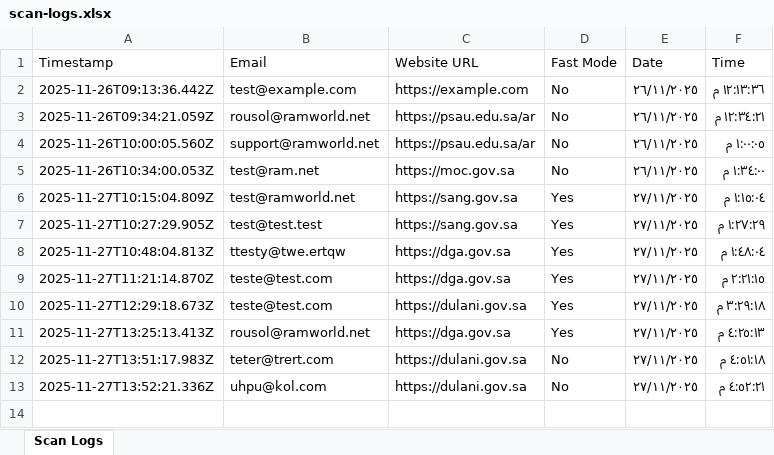
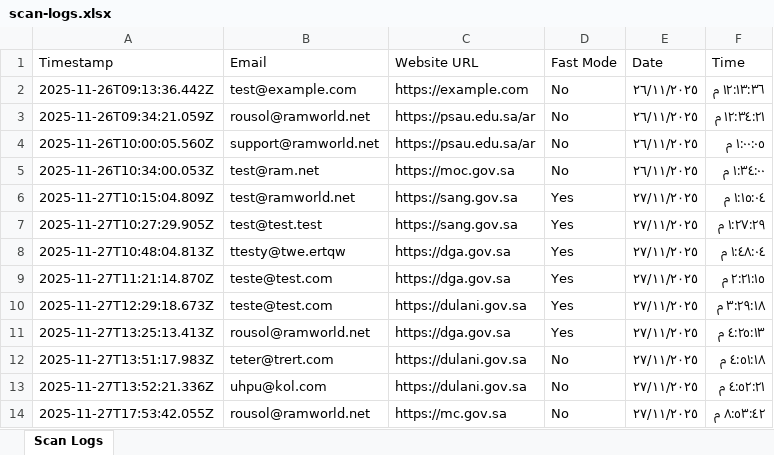
Before and after one commit to ramworld21/sda-auditor, an Excel workbook: scan-logs.xlsx, sheet Scan Logs, drawn as a sheet; values as stored, in another font and other column widths than the file's, no borders; the diff names each change by its address in the sheet, - before the commit and + after, or states it on an @@ line.

```diff
--- a/scan-logs.xlsx (sheet Scan Logs)
+++ b/scan-logs.xlsx (sheet Scan Logs)
+row 14: 2025-11-27T17:53:42.055Z | rousol@ramworld.net | https://mc.gov.sa | No | ٢٧/١١/٢٠٢٥ | ٨:٥٣:٤٢ م
```
Also changed, not shown: 19 other files.
